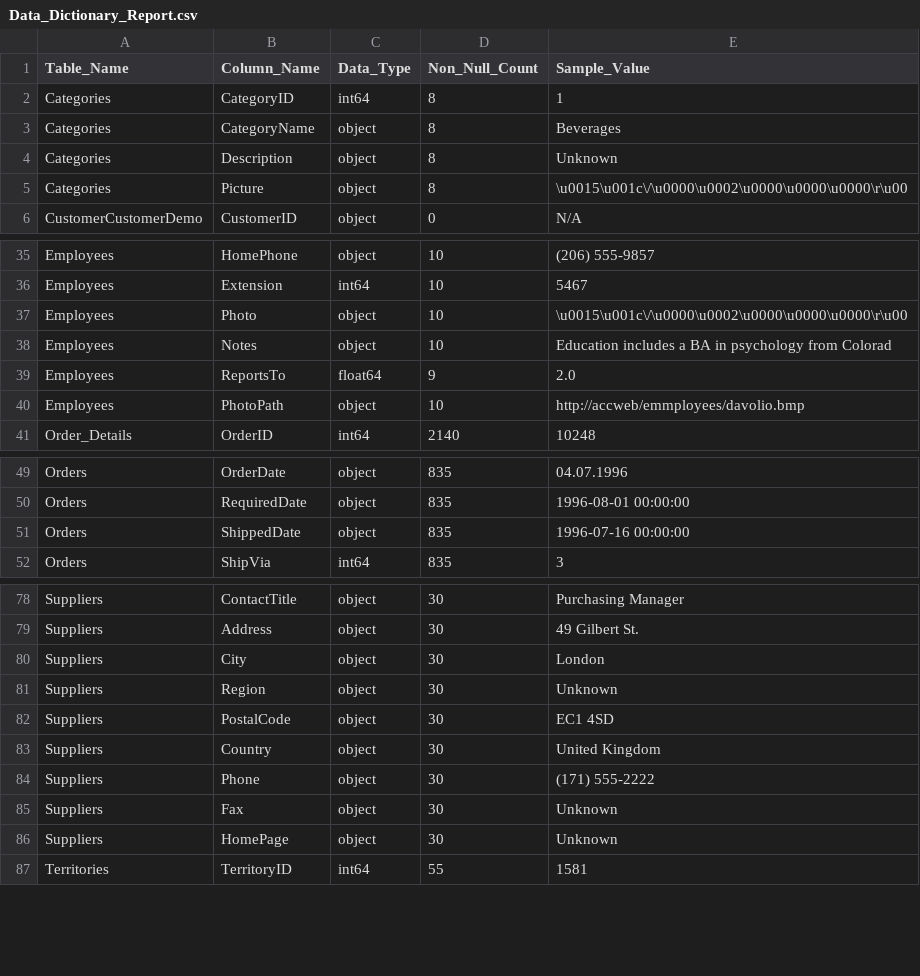
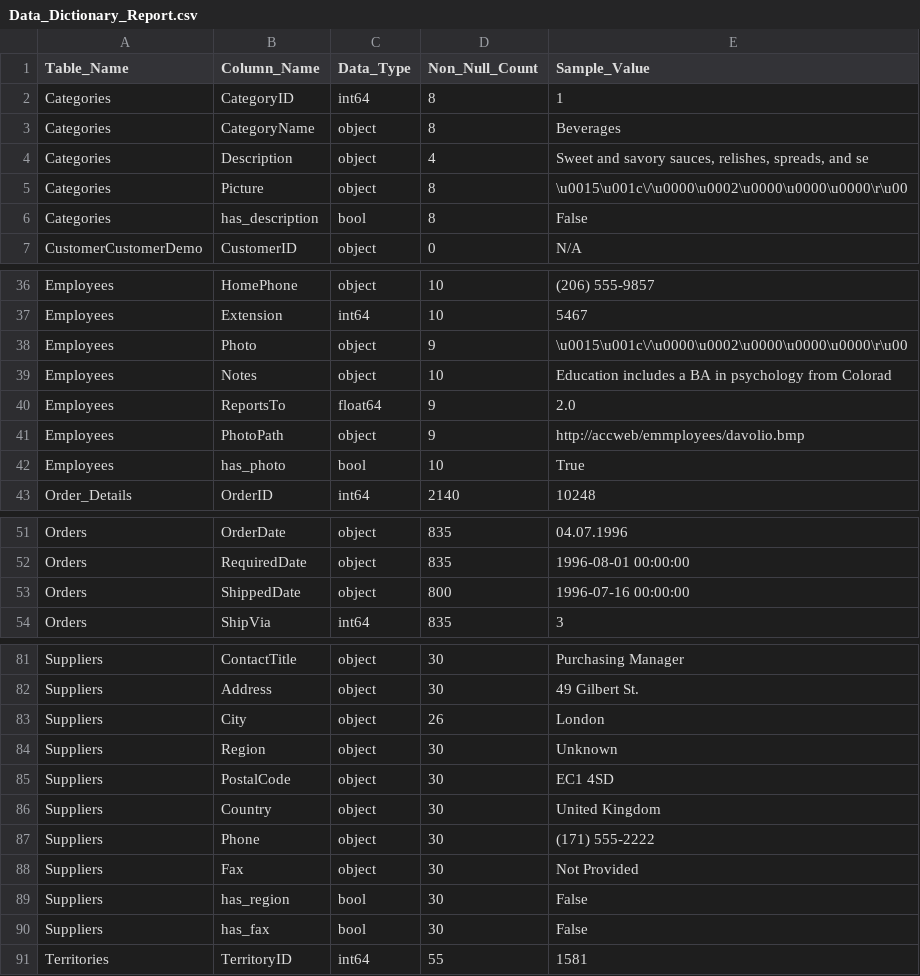
Before and after one commit to amiralishahsavari/northwind-data-analysis, a CSV file: Phase_1_Data Preprocessing_Python_R/Phase_1_Data Preprocessing_Python_R/Northwind Database - Cleaned/Data_Dictionary_Report.csv, drawn as a sheet; only a part is shown, gaps mark what is left out; the diff covers the shown part only.

```diff
--- a/Phase_1_Data Preprocessing_Python_R/Phase_1_Data Preprocessing_Python_R/Northwind Database - Cleaned/Data_Dictionary_Report.csv
+++ b/Phase_1_Data Preprocessing_Python_R/Phase_1_Data Preprocessing_Python_R/Northwind Database - Cleaned/Data_Dictionary_Report.csv
@@ -3,4 +3,5 @@ Categories,CategoryID,int64,8,1
 Categories,CategoryName,object,8,Beverages
-Categories,Description,object,8,Unknown
+Categories,Description,object,4,"Sweet and savory sauces, relishes, spreads, and se"
 Categories,Picture,object,8,\u0015\u001c\/\u0000\u0002\u0000\u0000\u0000\r\u00
+Categories,has_description,bool,8,False
 CustomerCustomerDemo,CustomerID,object,0,N/A
@@ -36,6 +37,7 @@ Employees,HomePhone,object,10,(206) 555-9857
 Employees,Extension,int64,10,5467
-Employees,Photo,object,10,\u0015\u001c\/\u0000\u0002\u0000\u0000\u0000\r\u00
+Employees,Photo,object,9,\u0015\u001c\/\u0000\u0002\u0000\u0000\u0000\r\u00
 Employees,Notes,object,10,Education includes a BA in psychology from Colorad
 Employees,ReportsTo,float64,9,2.0
-Employees,PhotoPath,object,10,http://accweb/emmployees/davolio.bmp
+Employees,PhotoPath,object,9,http://accweb/emmployees/davolio.bmp
+Employees,has_photo,bool,10,True
 Order_Details,OrderID,int64,2140,10248
@@ -50,3 +52,3 @@ Orders,OrderDate,object,835,04.07.1996
 Orders,RequiredDate,object,835,1996-08-01 00:00:00
-Orders,ShippedDate,object,835,1996-07-16 00:00:00
+Orders,ShippedDate,object,800,1996-07-16 00:00:00
 Orders,ShipVia,int64,835,3
@@ -79,3 +82,3 @@ Suppliers,ContactTitle,object,30,Purchasing Manager
 Suppliers,Address,object,30,49 Gilbert St.
-Suppliers,City,object,30,London
+Suppliers,City,object,26,London
 Suppliers,Region,object,30,Unknown
@@ -84,4 +87,5 @@ Suppliers,Country,object,30,United Kingdom
 Suppliers,Phone,object,30,(171) 555-2222
-Suppliers,Fax,object,30,Unknown
-Suppliers,HomePage,object,30,Unknown
+Suppliers,Fax,object,30,Not Provided
+Suppliers,has_region,bool,30,False
+Suppliers,has_fax,bool,30,False
 Territories,TerritoryID,int64,55,1581
```
Also changed, not shown: 1 added row and 6 edited cells elsewhere in this file, Phase_1_Data Preprocessing_Python_R/Phase_1_Data Preprocessing_Python_R/Northwind Database - Cleaned/cleaned_data/Customers.csv, Phase_1_Data Preprocessing_Python_R/Phase_1_Data Preprocessing_Python_R/Northwind Database - Cleaned/cleaned_data/Employees.csv, 5 other files.
